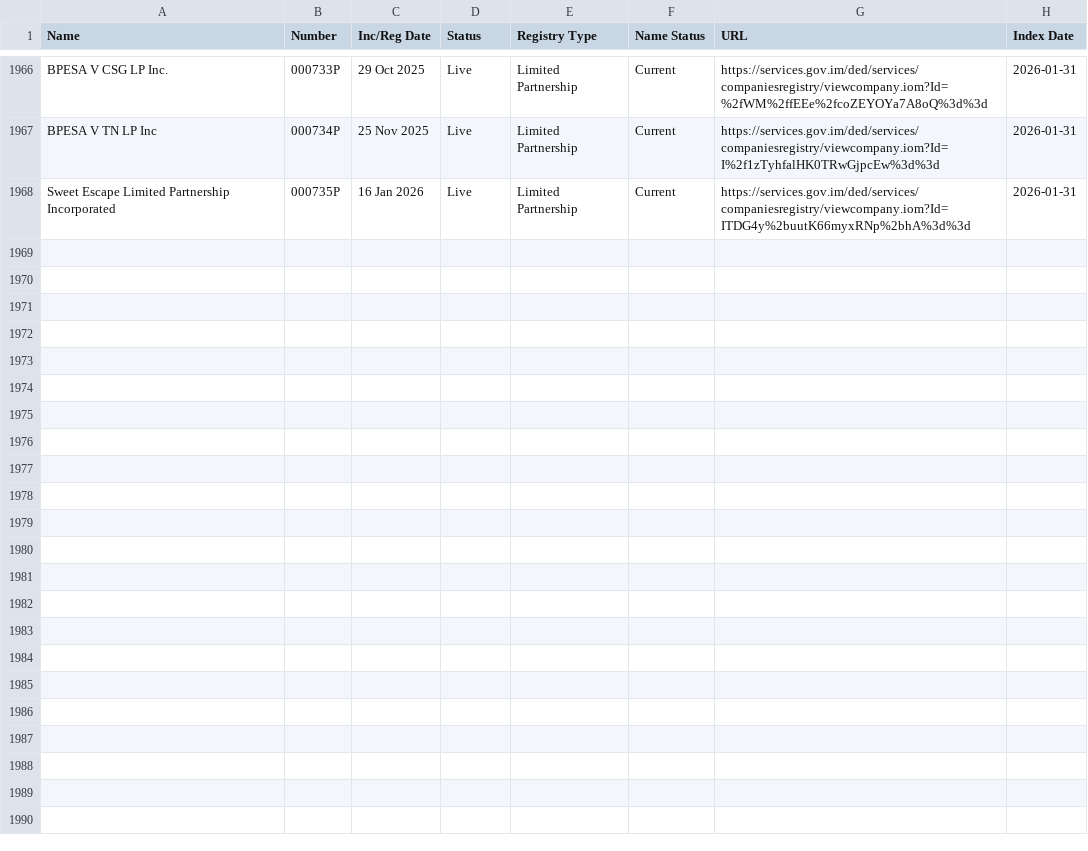
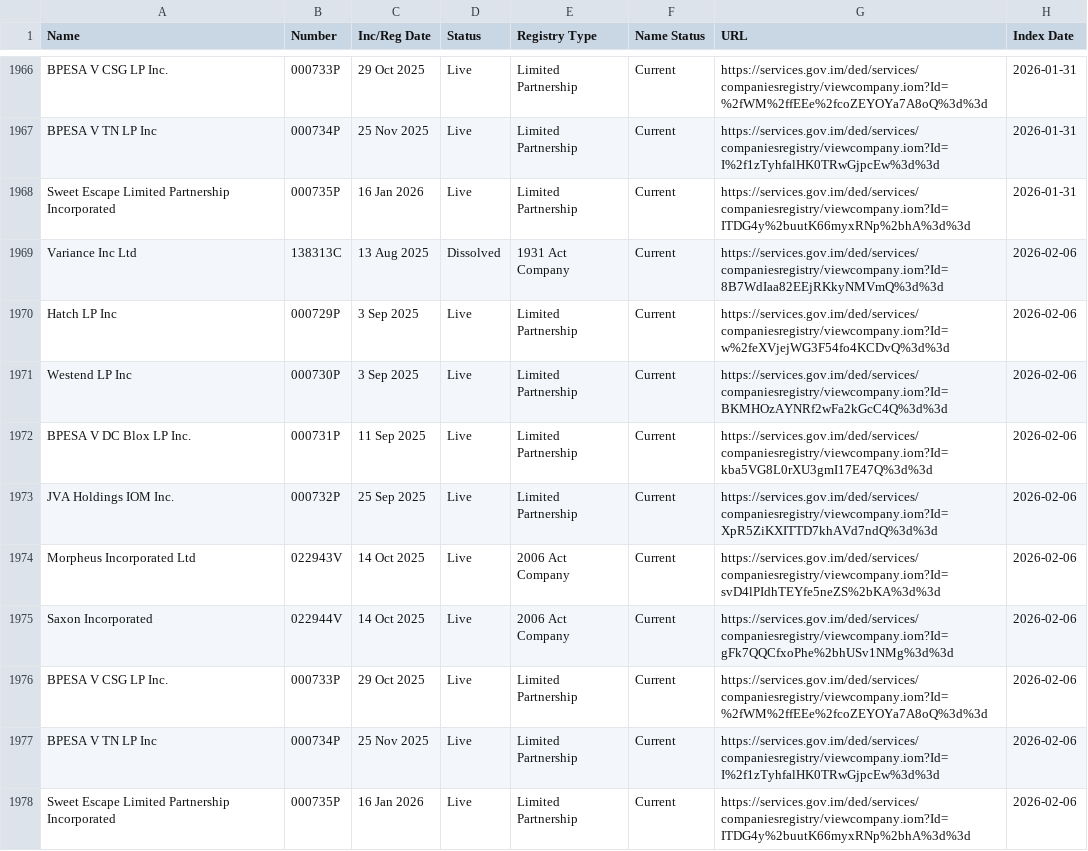
Before and after one commit to dankarran/isleofman-opendata, a CSV file: data/gov.im/companies/sources/search/names/INC.csv, drawn as a sheet; only a part is shown, gaps mark what is left out; the diff names each change by its address in the sheet, - before the commit and + after, or states it on an @@ line.

```diff
--- a/data/gov.im/companies/sources/search/names/INC.csv
+++ b/data/gov.im/companies/sources/search/names/INC.csv
+row 1969: Variance Inc Ltd | 138313C | 13 Aug 2025 | Dissolved | 1931 Act Company | Current | https://services.gov.im/ded/services/companiesregistry/viewcompany.iom?Id=8B7WdIaa82EEjRKkyNMVmQ%3d%3d | 2026-02-06
+row 1970: Hatch LP Inc | 000729P | 3 Sep 2025 | Live | Limited Partnership | Current | https://services.gov.im/ded/services/companiesregistry/viewcompany.iom?Id=w%2feXVjejWG3F54fo4KCDvQ%3d%3d | 2026-02-06
+row 1971: Westend LP Inc | 000730P | 3 Sep 2025 | Live | Limited Partnership | Current | https://services.gov.im/ded/services/companiesregistry/viewcompany.iom?Id=BKMHOzAYNRf2wFa2kGcC4Q%3d%3d | 2026-02-06
+row 1972: BPESA V DC Blox LP Inc. | 000731P | 11 Sep 2025 | Live | Limited Partnership | Current | https://services.gov.im/ded/services/companiesregistry/viewcompany.iom?Id=kba5VG8L0rXU3gmI17E47Q%3d%3d | 2026-02-06
+row 1973: JVA Holdings IOM Inc. | 000732P | 25 Sep 2025 | Live | Limited Partnership | Current | https://services.gov.im/ded/services/companiesregistry/viewcompany.iom?Id=XpR5ZiKXITTD7khAVd7ndQ%3d%3d | 2026-02-06
+row 1974: Morpheus Incorporated Ltd | 022943V | 14 Oct 2025 | Live | 2006 Act Company | Current | https://services.gov.im/ded/services/companiesregistry/viewcompany.iom?Id=svD4lPIdhTEYfe5neZS%2bKA%3d%3d | 2026-02-06
+row 1975: Saxon Incorporated | 022944V | 14 Oct 2025 | Live | 2006 Act Company | Current | https://services.gov.im/ded/services/companiesregistry/viewcompany.iom?Id=gFk7QQCfxoPhe%2bhUSv1NMg%3d%3d | 2026-02-06
+row 1976: BPESA V CSG LP Inc. | 000733P | 29 Oct 2025 | Live | Limited Partnership | Current | https://services.gov.im/ded/services/companiesregistry/viewcompany.iom?Id=%2fWM%2ffEEe%2fcoZEYOYa7A8oQ%3d%3d | 2026-02-06
+row 1977: BPESA V TN LP Inc | 000734P | 25 Nov 2025 | Live | Limited Partnership | Current | https://services.gov.im/ded/services/companiesregistry/viewcompany.iom?Id=I%2f1zTyhfalHK0TRwGjpcEw%3d%3d | 2026-02-06
+row 1978: Sweet Escape Limited Partnership Incorporated | 000735P | 16 Jan 2026 | Live | Limited Partnership | Current | https://services.gov.im/ded/services/companiesregistry/viewcompany.iom?Id=ITDG4y%2buutK66myxRNp%2bhA%3d%3d | 2026-02-06
```
Also changed, not shown: data/gov.im/companies/sources/search/names/CORP.csv, data/gov.im/companies/sources/search/names/FOUNDATION.csv, 21 other files.
